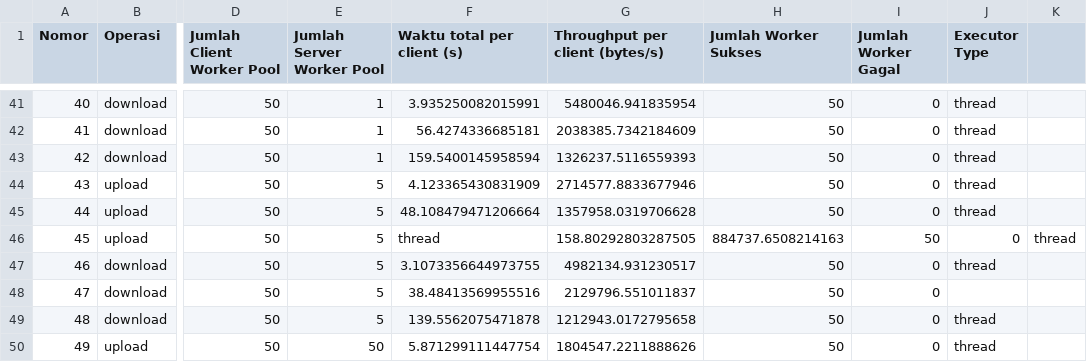
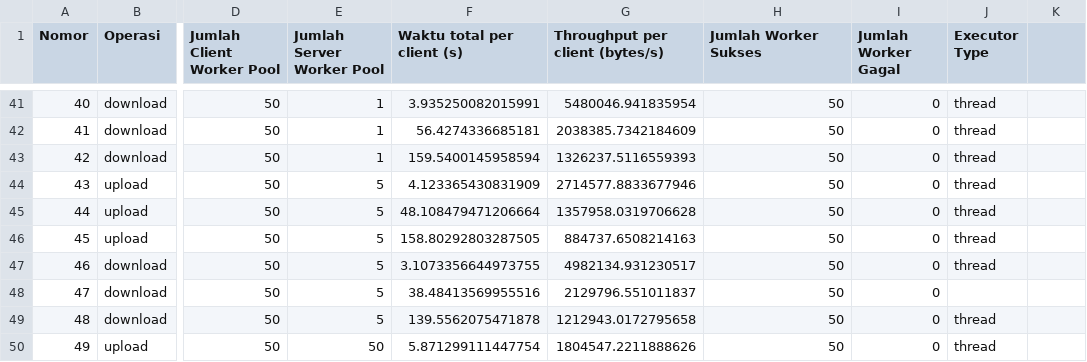
Before and after one commit to eligeraldine/etsprogjar, a CSV file: stress_test_thread_result.csv, drawn as a sheet; only a part is shown, gaps mark what is left out; the diff names each change by its address in the sheet, - before the commit and + after, or states it on an @@ line.

Commit message:
Update stress_test_thread_result.csv

```diff
--- a/stress_test_thread_result.csv
+++ b/stress_test_thread_result.csv
-F46 (Waktu total per client (s)): thread
+F46 (Waktu total per client (s)): 158.80292803287505
-G46 (Throughput per client (bytes/s)): 158.80292803287505
+G46 (Throughput per client (bytes/s)): 884737.6508214163
-H46 (Jumlah Worker Sukses): 884737.6508214163
+H46 (Jumlah Worker Sukses): 50
-I46 (Jumlah Worker Gagal): 50
+I46 (Jumlah Worker Gagal): 0
-J46 (Executor Type): 0
+J46 (Executor Type): thread
-K46: thread
+K46: (empty)
```
